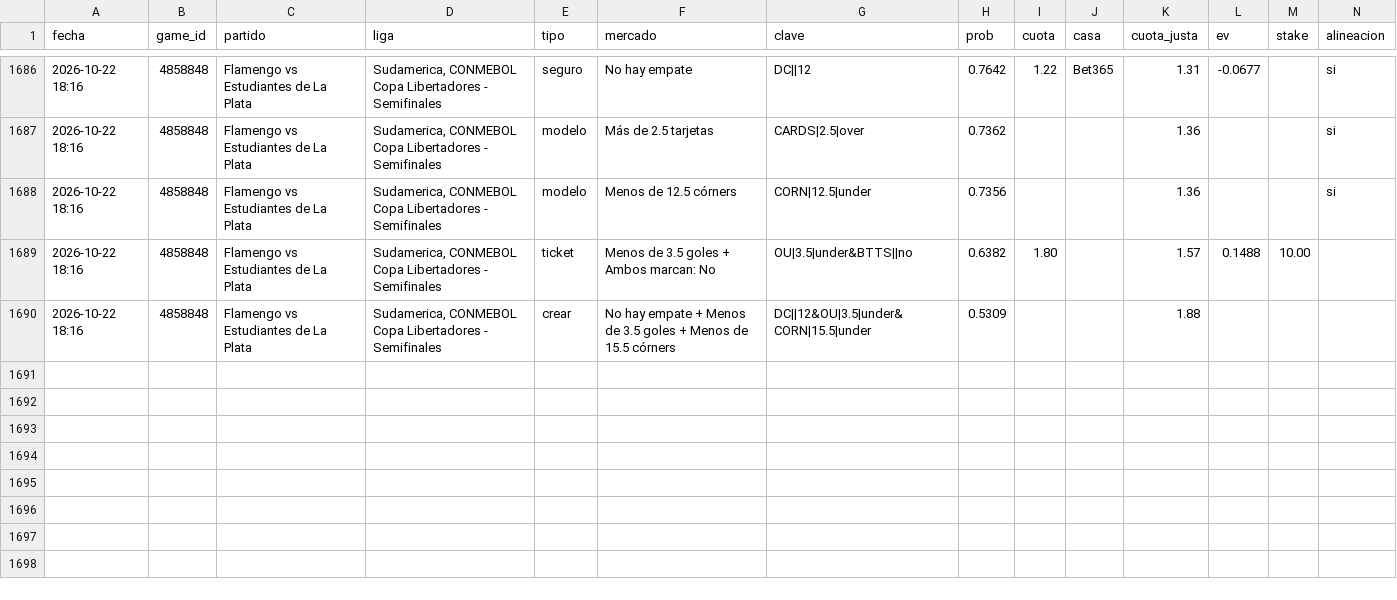
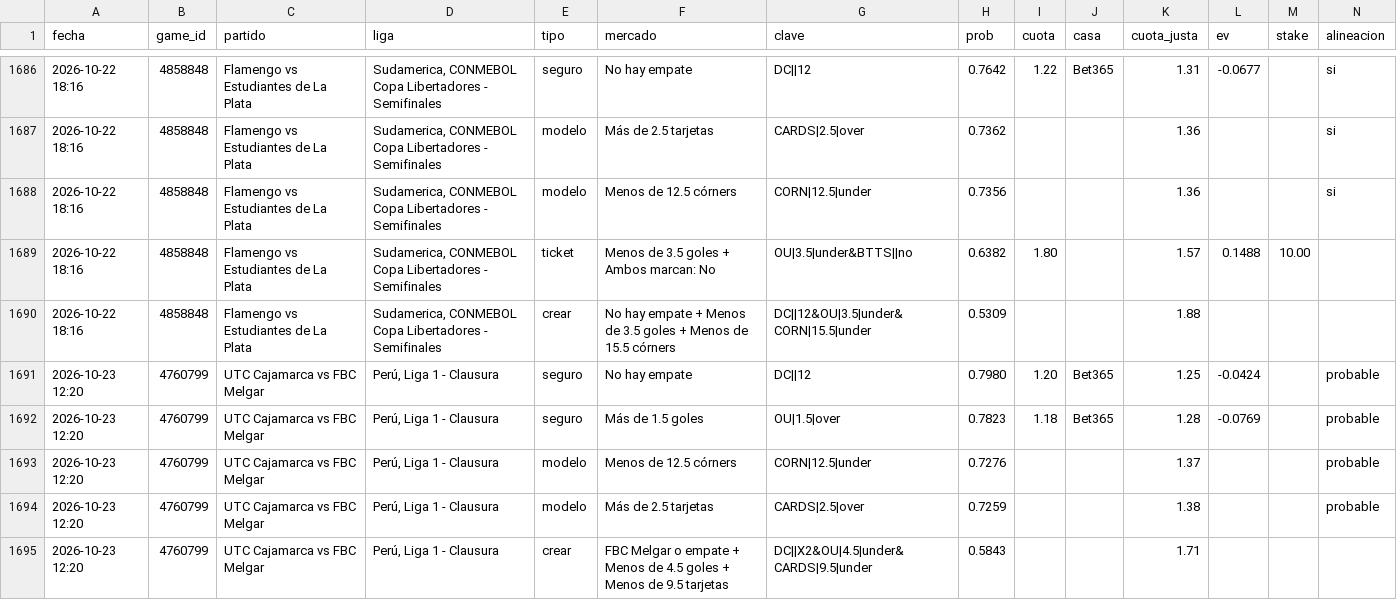
Before and after one commit to JoseVilcatoma/picks-bot, a CSV file: data/picks.csv, drawn as a sheet; only a part is shown, gaps mark what is left out; rows hold the shown columns only; the diff names each change by its address in the sheet, - before the commit and + after, or states it on an @@ line.

```diff
--- a/data/picks.csv
+++ b/data/picks.csv
+row 1691: 2026-10-23 12:20 | 4760799 | UTC Cajamarca vs FBC Melgar | Perú, Liga 1 - Clausura | seguro | No hay empate | DC||12 | 0.7980 | 1.20 | Bet365 | 1.25 | -0.0424 |  | probable
+row 1692: 2026-10-23 12:20 | 4760799 | UTC Cajamarca vs FBC Melgar | Perú, Liga 1 - Clausura | seguro | Más de 1.5 goles | OU|1.5|over | 0.7823 | 1.18 | Bet365 | 1.28 | -0.0769 |  | probable
+row 1693: 2026-10-23 12:20 | 4760799 | UTC Cajamarca vs FBC Melgar | Perú, Liga 1 - Clausura | modelo | Menos de 12.5 córners | CORN|12.5|under | 0.7276 |  |  | 1.37 |  |  | probable
+row 1694: 2026-10-23 12:20 | 4760799 | UTC Cajamarca vs FBC Melgar | Perú, Liga 1 - Clausura | modelo | Más de 2.5 tarjetas | CARDS|2.5|over | 0.7259 |  |  | 1.38 |  |  | probable
+row 1695: 2026-10-23 12:20 | 4760799 | UTC Cajamarca vs FBC Melgar | Perú, Liga 1 - Clausura | crear | FBC Melgar o empate + Menos de 4.5 goles + Menos de 9.5 tarjetas | DC||X2&OU|4.5|under&CARDS|9.5|under | 0.5843 |  |  | 1.71
```
Also changed, not shown: 4 other files.
